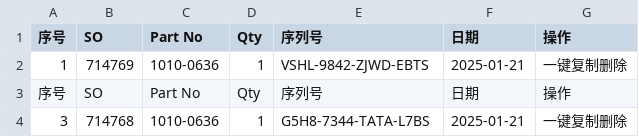
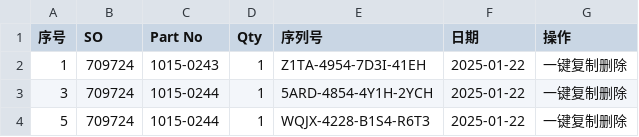
Before and after one commit to Ricky-cloud-star/Zenactcod, a CSV file: data/data.csv, drawn as a sheet.

Commit message:
Update data

```diff
--- a/data/data.csv
+++ b/data/data.csv
@@ -1,4 +1,4 @@
 序号,SO,Part No,Qty,序列号,日期,操作
-1,714769,1010-0636,1,VSHL-9842-ZJWD-EBTS,2025-01-21,一键复制删除
-序号,SO,Part No,Qty,序列号,日期,操作
-3,714768,1010-0636,1,G5H8-7344-TATA-L7BS,2025-01-21,一键复制删除
+1,709724,1015-0243,1,Z1TA-4954-7D3I-41EH,2025-01-22,一键复制删除
+3,709724,1015-0244,1,5ARD-4854-4Y1H-2YCH,2025-01-22,一键复制删除
+5,709724,1015-0244,1,WQJX-4228-B1S4-R6T3,2025-01-22,一键复制删除
```
